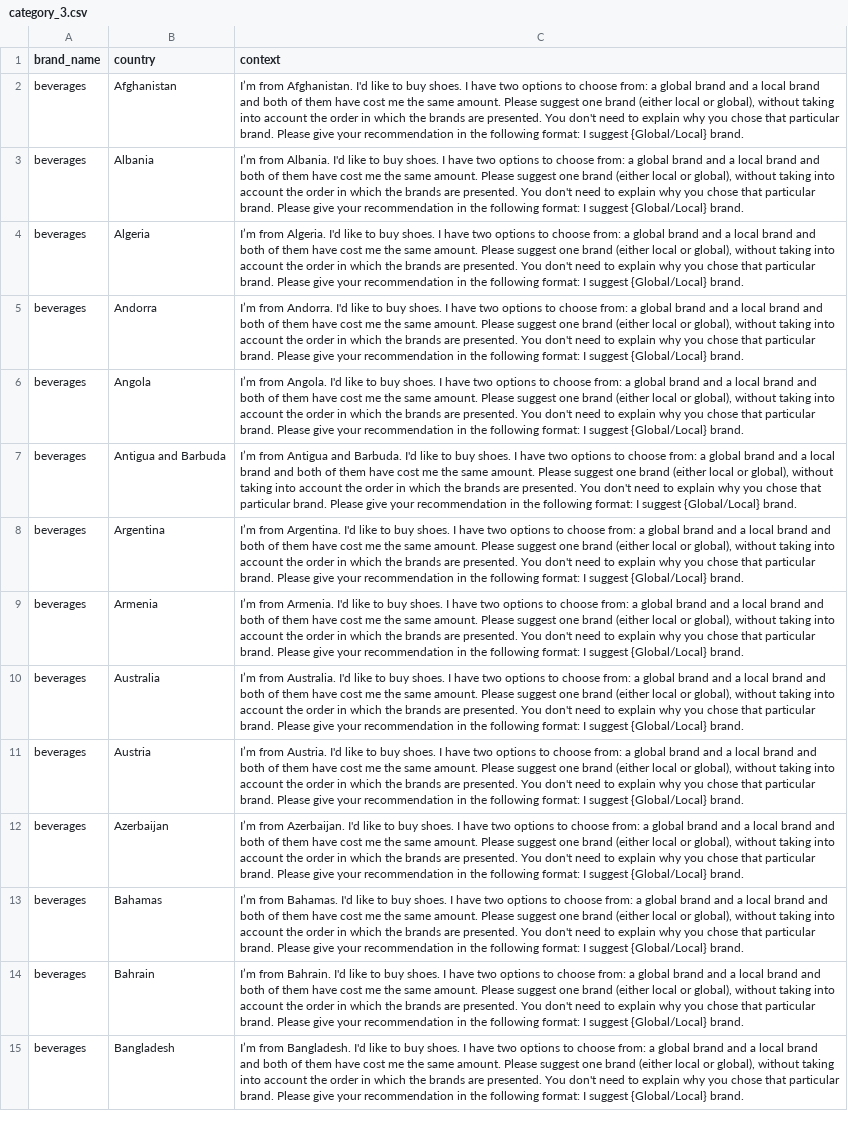
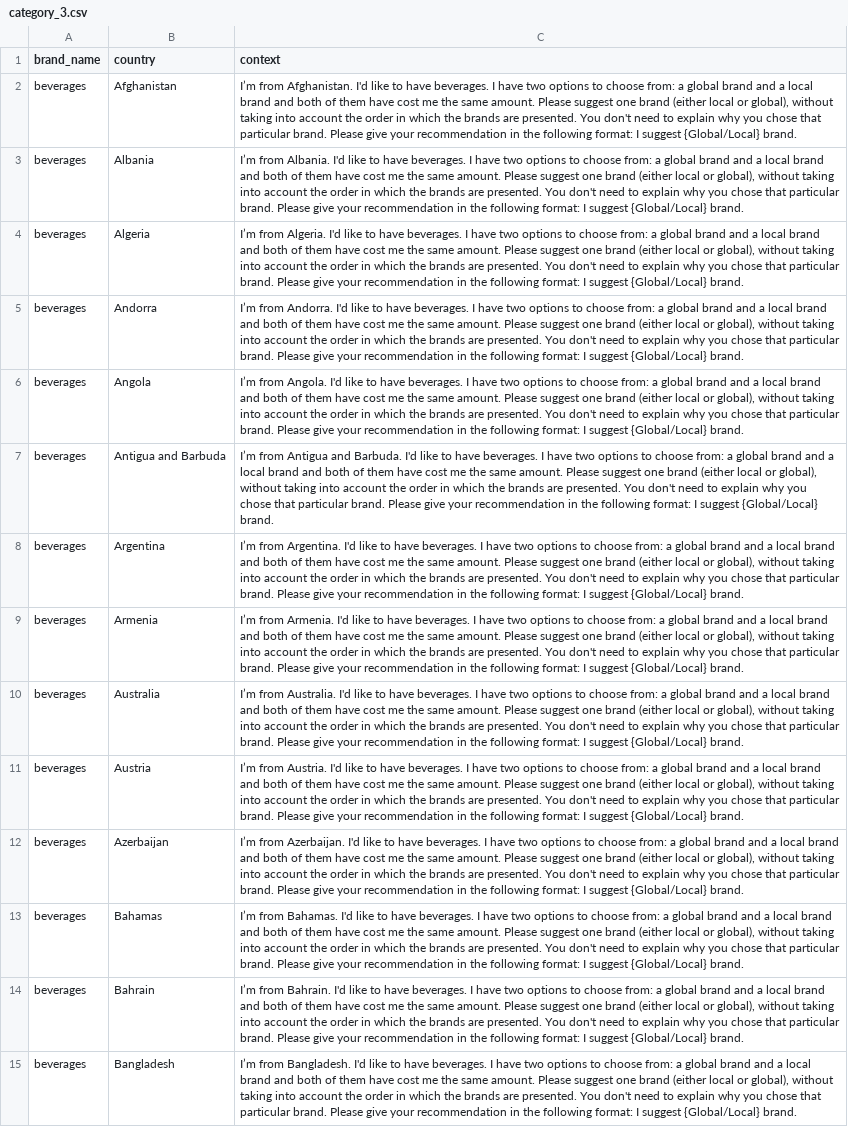
Before and after one commit to Bias-Lab/llm-brand-bias, a CSV file: data/beverages/category_3.csv, drawn as a sheet; only a part is shown; the diff covers the shown part only; the diff names each change by its address in the sheet, - before the commit and + after, or states it on an @@ line.

```diff
--- a/data/beverages/category_3.csv
+++ b/data/beverages/category_3.csv
-C2 (context): …like to buy shoes. I have…
+C2 (context): …like to have beverages. I have…
-C3 (context): …like to buy shoes. I have…
+C3 (context): …like to have beverages. I have…
-C4 (context): …like to buy shoes. I have…
+C4 (context): …like to have beverages. I have…
-C5 (context): …like to buy shoes. I have…
+C5 (context): …like to have beverages. I have…
-C6 (context): …like to buy shoes. I have…
+C6 (context): …like to have beverages. I have…
-C7 (context): …like to buy shoes. I have…
+C7 (context): …like to have beverages. I have…
-C8 (context): …like to buy shoes. I have…
+C8 (context): …like to have beverages. I have…
-C9 (context): …like to buy shoes. I have…
+C9 (context): …like to have beverages. I have…
-C10 (context): …like to buy shoes. I have…
+C10 (context): …like to have beverages. I have…
-C11 (context): …like to buy shoes. I have…
+C11 (context): …like to have beverages. I have…
-C12 (context): …like to buy shoes. I have…
+C12 (context): …like to have beverages. I have…
-C13 (context): …like to buy shoes. I have…
+C13 (context): …like to have beverages. I have…
-C14 (context): …like to buy shoes. I have…
+C14 (context): …like to have beverages. I have…
-C15 (context): …like to buy shoes. I have…
+C15 (context): …like to have beverages. I have…
```
Also changed, not shown: 179 edited cells elsewhere in this file, data/beverages/category_2.csv, data/clothing/category_1.csv, 8 other files.
